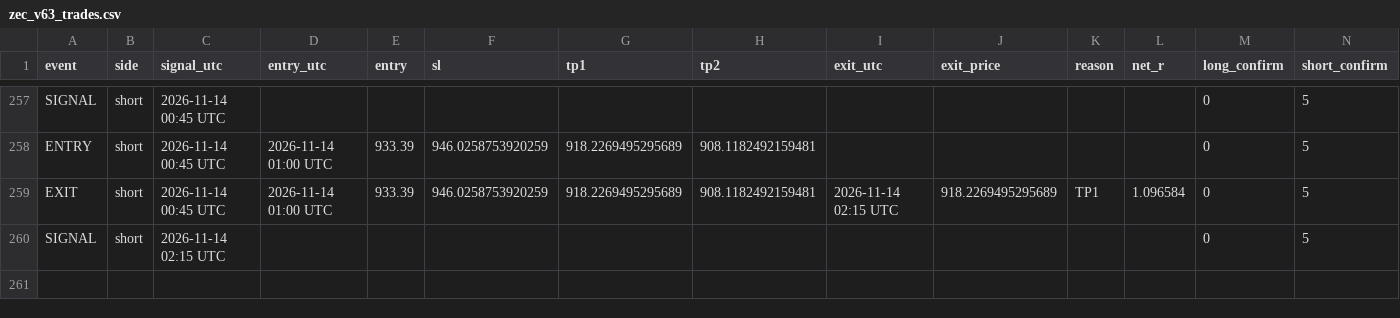
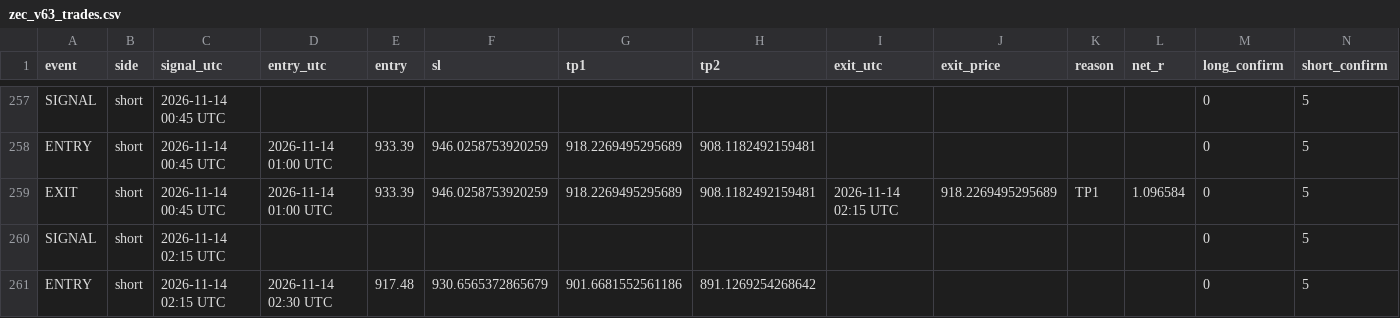
Before and after one commit to XXX110700/zec-forward-paper, a CSV file: zec_v63_trades.csv, drawn as a sheet; only a part is shown, gaps mark what is left out; the diff names each change by its address in the sheet, - before the commit and + after, or states it on an @@ line.

```diff
--- a/zec_v63_trades.csv
+++ b/zec_v63_trades.csv
+row 261: ENTRY | short | 2026-11-14 02:15 UTC | 2026-11-14 02:30 UTC | 917.48 | 930.6565372865679 | 901.6681552561186 | 891.1269254268642 |  |  |  |  | 0 | 5
```
Also changed, not shown: 1 other file.
